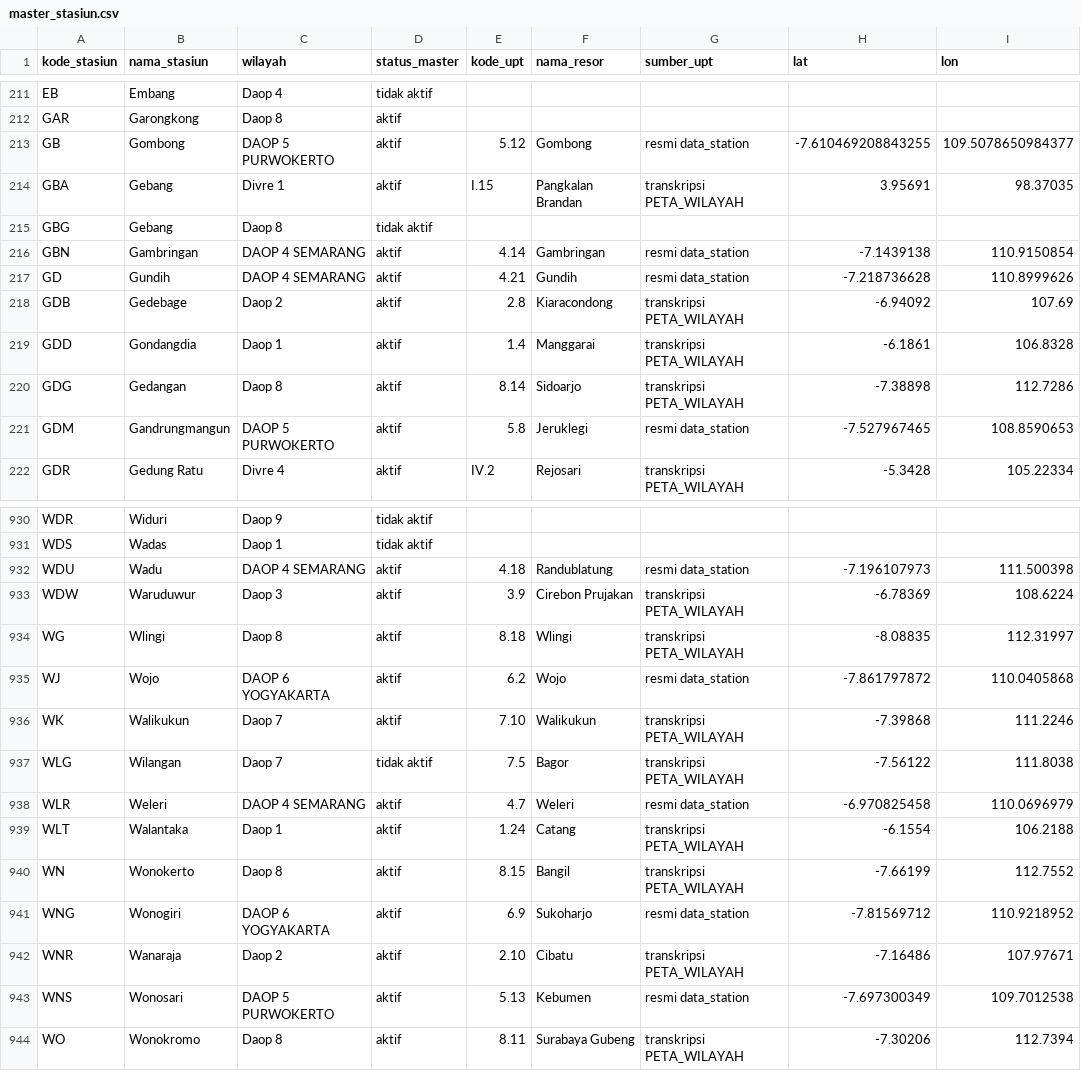
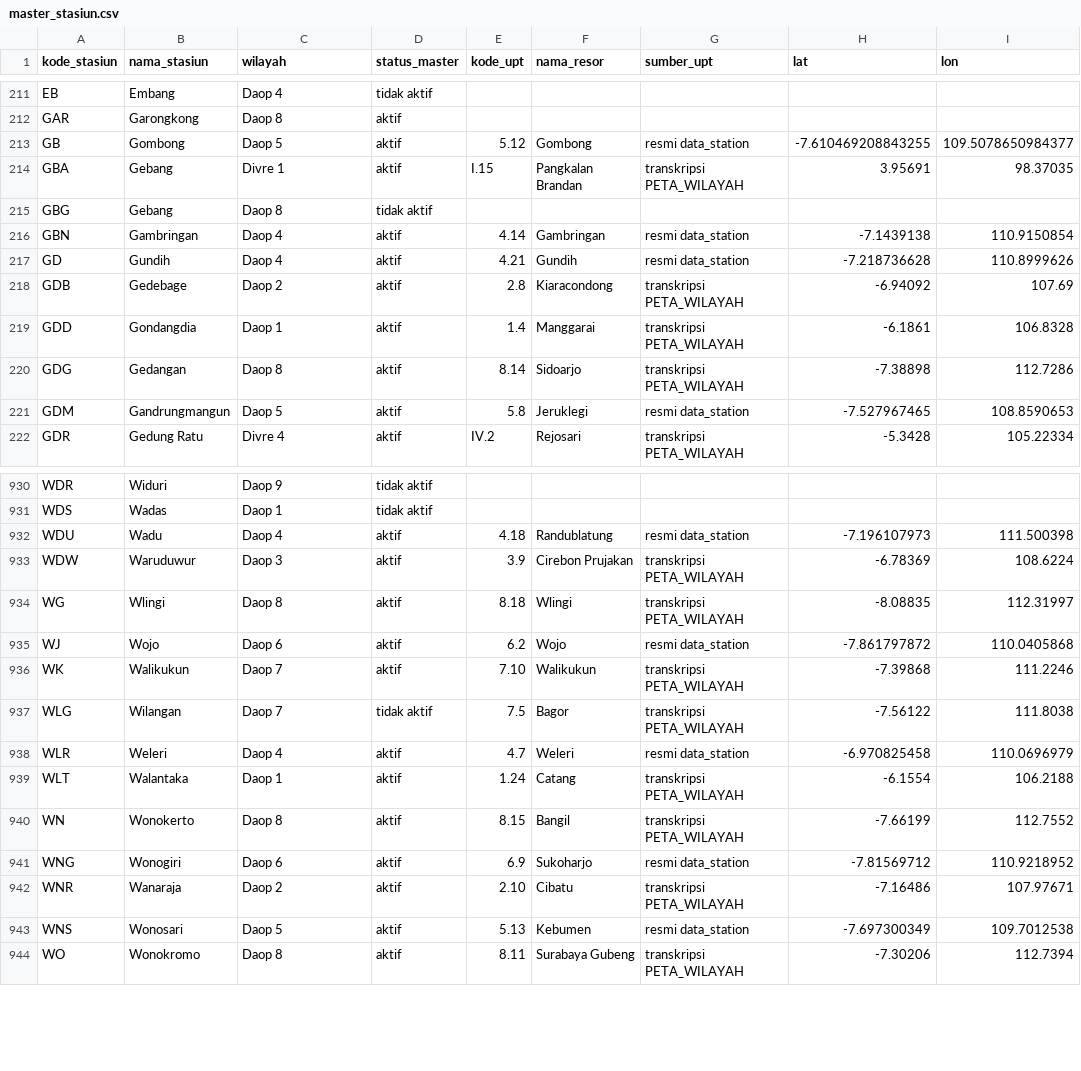
Before and after one commit to ydppramono-cpu/gangguan_operasional, a CSV file: db/csv/master_stasiun.csv, drawn as a sheet; only a part is shown, gaps mark what is left out; the diff covers the shown part only; the diff names each change by its address in the sheet, - before the commit and + after, or states it on an @@ line.

```diff
--- a/db/csv/master_stasiun.csv
+++ b/db/csv/master_stasiun.csv
-C213 (wilayah): DAOP 5 PURWOKERTO
+C213 (wilayah): Daop 5
-C216:C217 (wilayah): DAOP 4 SEMARANG
+C216:C217 (wilayah): Daop 4
-C221 (wilayah): DAOP 5 PURWOKERTO
+C221 (wilayah): Daop 5
-C932 (wilayah): DAOP 4 SEMARANG
+C932 (wilayah): Daop 4
-C935 (wilayah): DAOP 6 YOGYAKARTA
+C935 (wilayah): Daop 6
-C938 (wilayah): DAOP 4 SEMARANG
+C938 (wilayah): Daop 4
-C941 (wilayah): DAOP 6 YOGYAKARTA
+C941 (wilayah): Daop 6
-C943 (wilayah): DAOP 5 PURWOKERTO
+C943 (wilayah): Daop 5
```
Also changed, not shown: 123 edited cells elsewhere in this file, db/csv/_manifest.csv, 25 other files.
